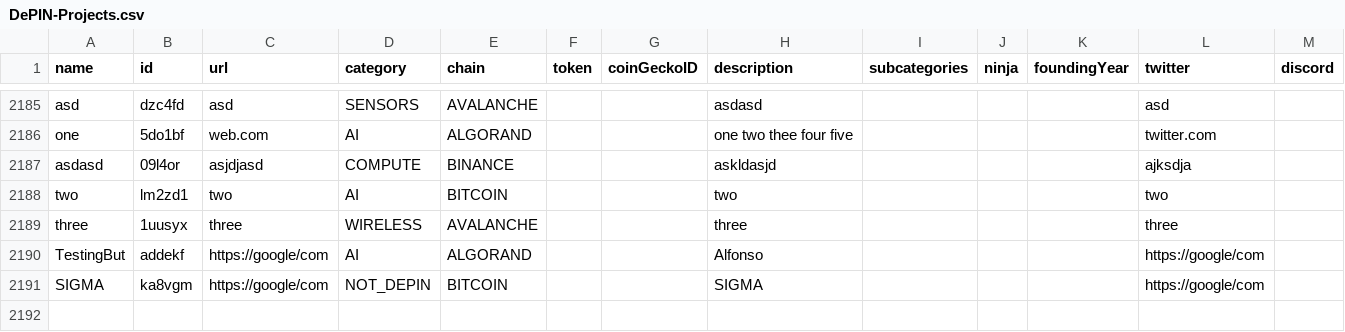
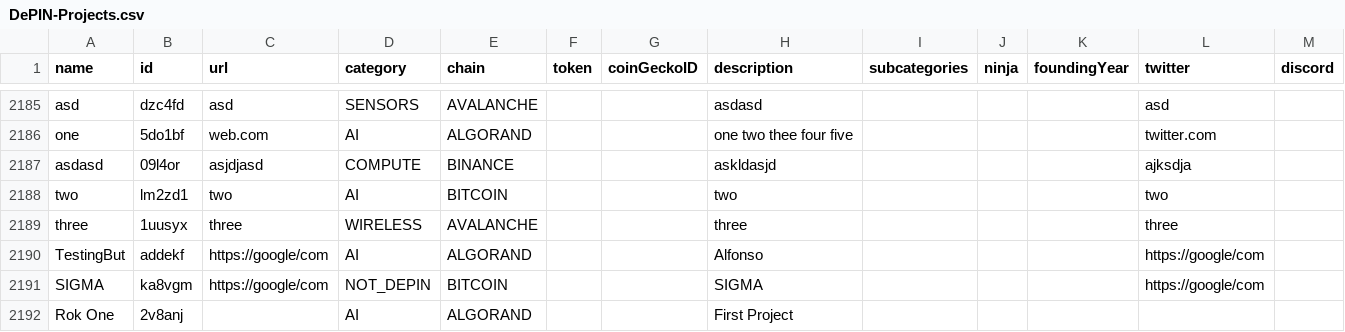
Before and after one commit to EduardJ/testingOctokit, a CSV file: scripts/data/DePIN-Projects.csv, drawn as a sheet; only a part is shown, gaps mark what is left out; rows hold the shown columns only; the diff names each change by its address in the sheet, - before the commit and + after, or states it on an @@ line.

Commit message:
Add new project Rok One  ## Suggestion description:
 My Observation

```diff
--- a/scripts/data/DePIN-Projects.csv
+++ b/scripts/data/DePIN-Projects.csv
+row 2192: Rok One | 2v8anj |  | AI | ALGORAND |  |  | First Project
```
Also changed, not shown: scripts/data/DePIN-Projects-Dune.csv.
